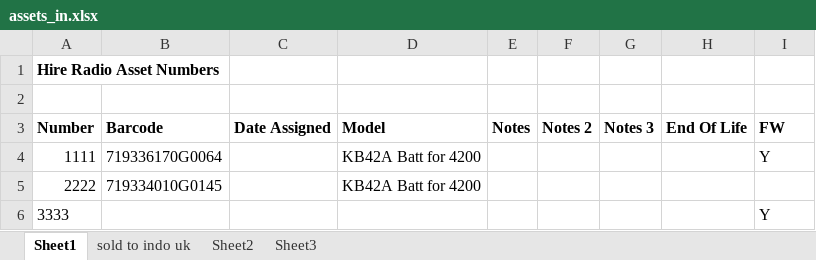
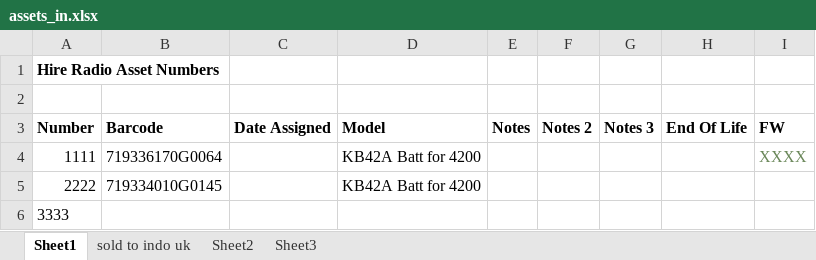
Before and after one commit to pawrequest/office-amherst, an Excel workbook: assets/assets_in.xlsx, sheet Sheet1, drawn as a sheet; values as stored, in another font and other column widths than the file's, no borders; charts and pictures not drawn; the diff names each change by its address in the sheet, - before the commit and + after, or states it on an @@ line.

```diff
--- a/assets/assets_in.xlsx (sheet Sheet1)
+++ b/assets/assets_in.xlsx (sheet Sheet1)
-I4 (FW): Y
+I4 (FW): XXXX
-I4 text colour: black
+I4 text colour: #6A8759
-I6 (FW): Y
+I6 (FW): (empty)
```
Also changed, not shown: 5 other files.
